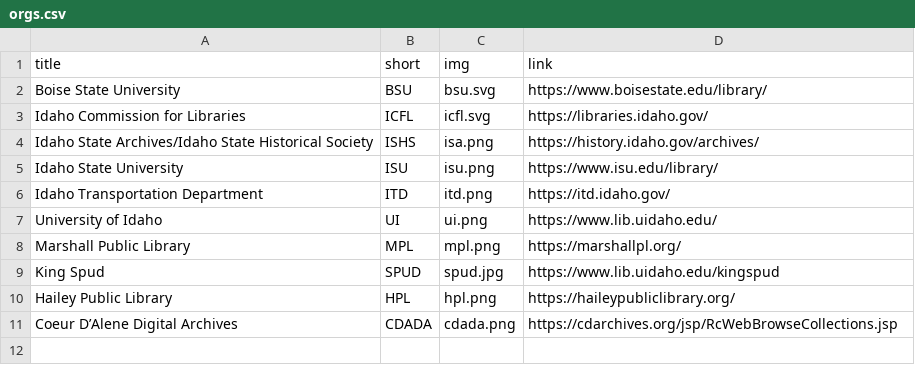
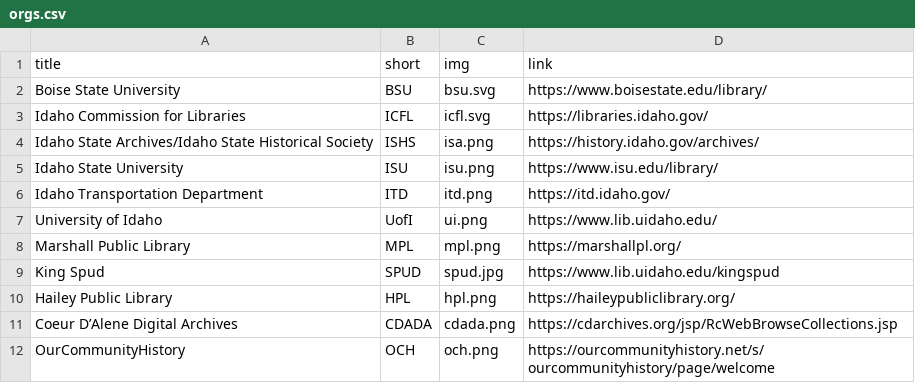
Before and after one commit to uidaholib/dloi-csv, a CSV file: _data/orgs.csv, drawn as a sheet.

```diff
--- a/_data/orgs.csv
+++ b/_data/orgs.csv
@@ -6,3 +6,3 @@ Idaho State University,ISU,isu.png,https://www.isu.edu/library/
 Idaho Transportation Department,ITD,itd.png,https://itd.idaho.gov/
-University of Idaho,UI,ui.png,https://www.lib.uidaho.edu/
+University of Idaho,UofI,ui.png,https://www.lib.uidaho.edu/
 Marshall Public Library,MPL,mpl.png,https://marshallpl.org/
@@ -11 +11,2 @@ Hailey Public Library,HPL,hpl.png,https://haileypubliclibrary.org/
 Coeur D’Alene Digital Archives,CDADA,cdada.png,https://cdarchives.org/jsp/RcWebBrowseCollections.jsp
+OurCommunityHistory,OCH,och.png,https://ourcommunityhistory.net/s/ourcommunityhistory/page/welcome
```
Also changed, not shown: _data/dloi.csv, 7 other files.
